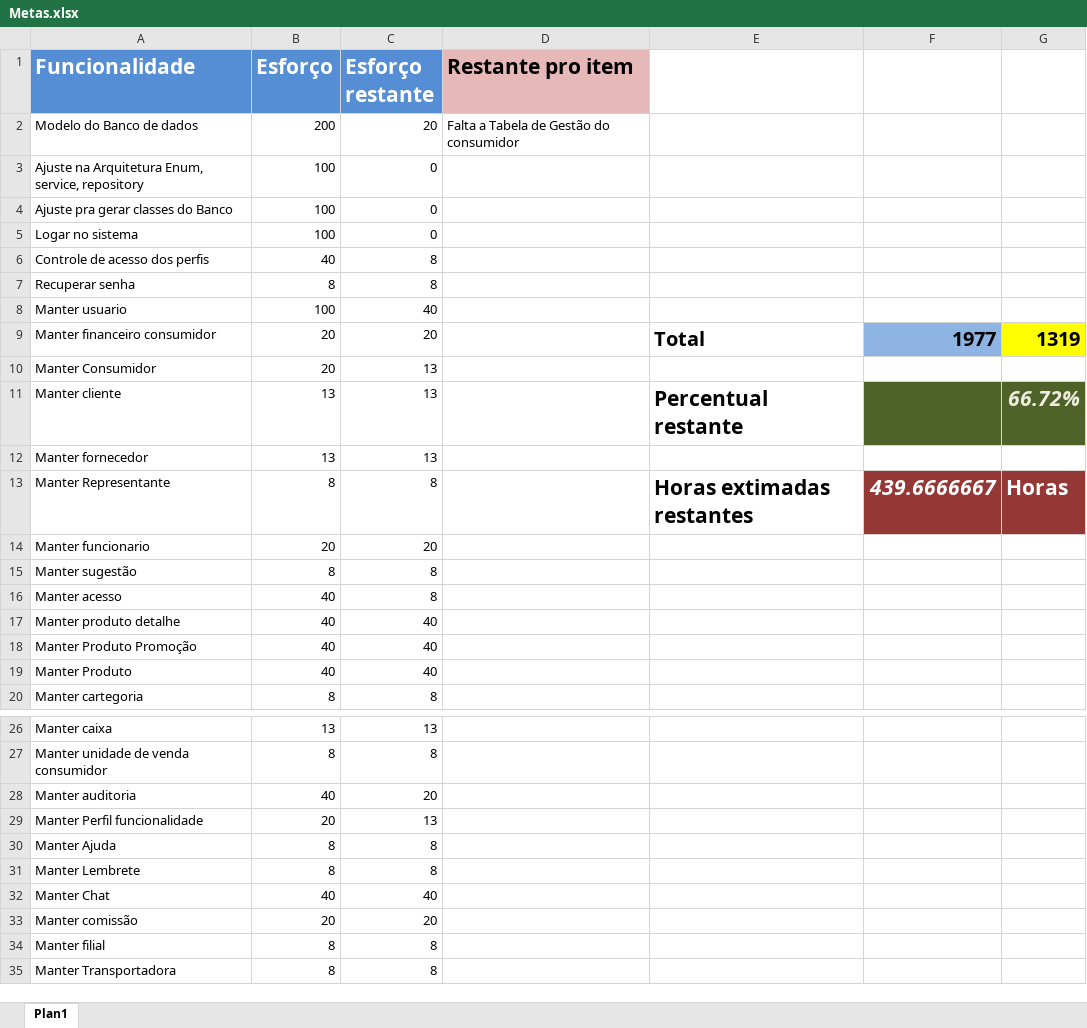
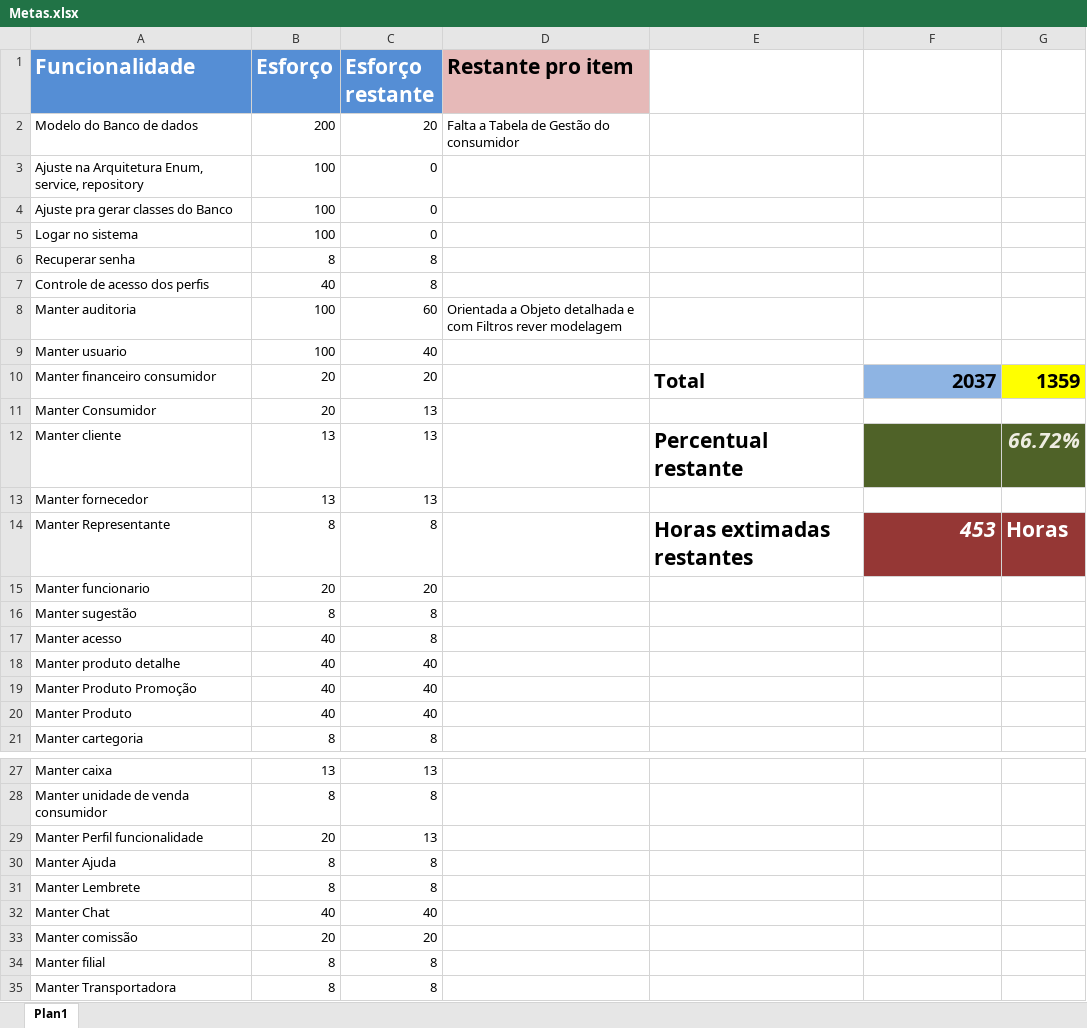
Before and after one commit to LeoBessa403/Biblioteca, an Excel workbook: Documentos/Metas.xlsx, sheet Plan1, drawn as a sheet; only a part is shown, gaps mark what is left out; values as stored, in another font and other column widths than the file's, no borders; removed rows and columns are numbered as before the commit, all else as after; the diff names each change by its address in the sheet, - before the commit and + after, or states it on an @@ line.

```diff
--- a/Documentos/Metas.xlsx (sheet Plan1)
+++ b/Documentos/Metas.xlsx (sheet Plan1)
@@ row 7 moved to row 6: Recuperar senha @@
+row 8: Manter auditoria | 100 | 60 | Orientada a Objeto detalhada e com Filtros rever modelagem
-F10: 1977
+F10: 2037
-G10: 1319
+G10: 1359
-F14: 439.6666667
+F14: 453
-row 28: Manter auditoria | 40 | 20
```
Also changed, not shown: formulas that keep their value.
